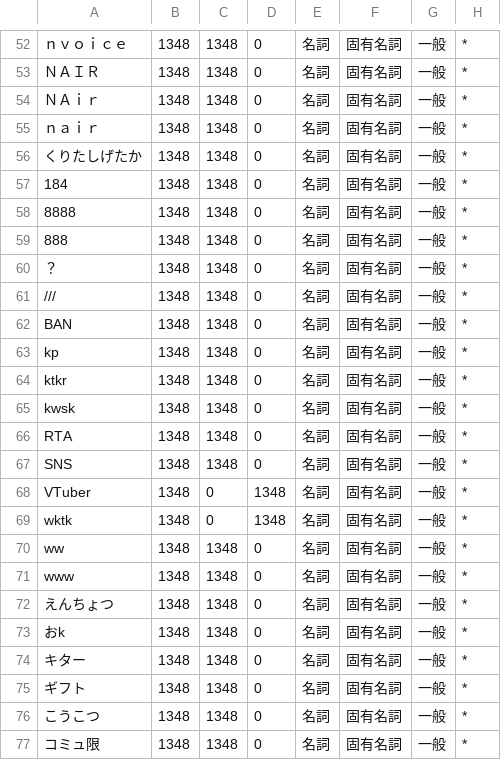
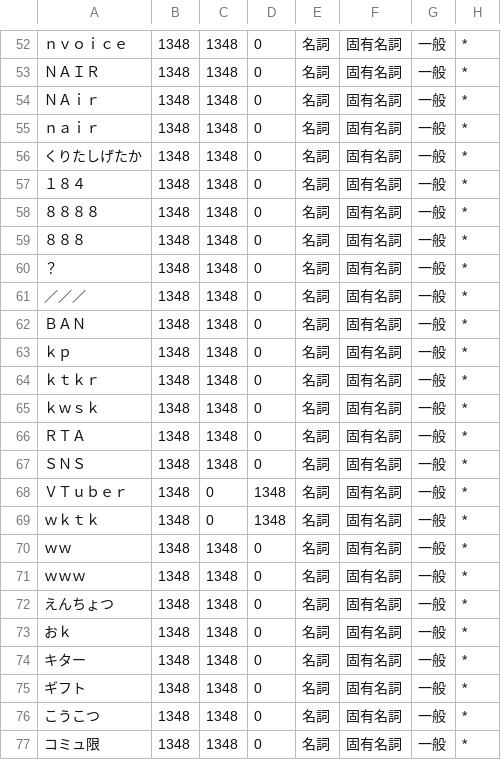
Before and after one commit to n-air-app/n-voice-package, a CSV file: n-voice/user.csv, drawn as a sheet; only a part is shown, gaps mark what is left out; the diff names each change by its address in the sheet, - before the commit and + after, or states it on an @@ line.

Commit message:
fix user.csv (英字の定義は全角に修正)

```diff
--- a/n-voice/user.csv
+++ b/n-voice/user.csv
-A57: 184
+A57: １８４
-A58: 8888
+A58: ８８８８
-A59: 888
+A59: ８８８
-A61: ///
+A61: ／／／
-A62: BAN
+A62: ＢＡＮ
-A63: kp
+A63: ｋｐ
-A64: ktkr
+A64: ｋｔｋｒ
-A65: kwsk
+A65: ｋｗｓｋ
-A66: RTA
+A66: ＲＴＡ
-A67: SNS
+A67: ＳＮＳ
-A68: VTuber
+A68: ＶＴｕｂｅｒ
-A69: wktk
+A69: ｗｋｔｋ
-A70: ww
+A70: ｗｗ
-A71: www
+A71: ｗｗｗ
-A73: おk
+A73: おｋ
```
Also changed, not shown: 1 other file.
